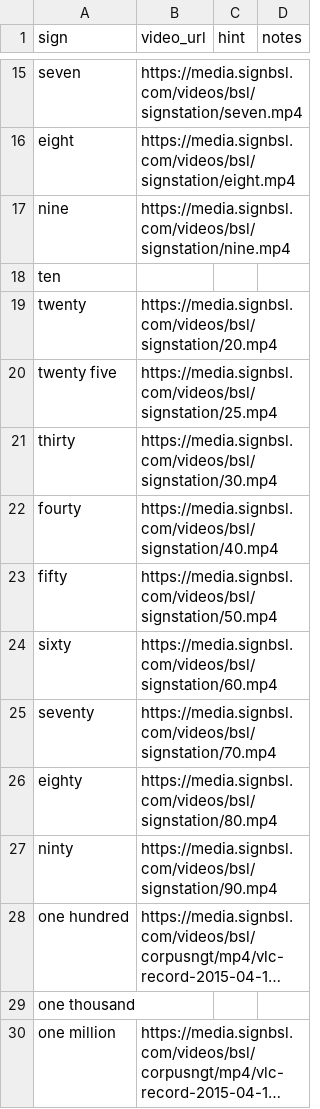
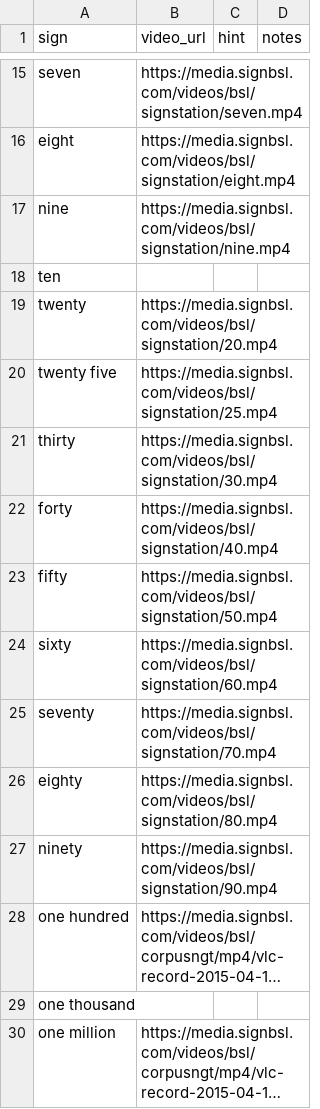
Before and after one commit to binaryoverload/bsl-resources, a CSV file: src/data/signs.csv, drawn as a sheet; only a part is shown, gaps mark what is left out; long unchanged cells end in …; the diff names each change by its address in the sheet, - before the commit and + after, or states it on an @@ line.

Commit message:
Fix spelling

```diff
--- a/src/data/signs.csv
+++ b/src/data/signs.csv
-A22 (sign): fourty
+A22 (sign): forty
-A27 (sign): ninty
+A27 (sign): ninety
```
